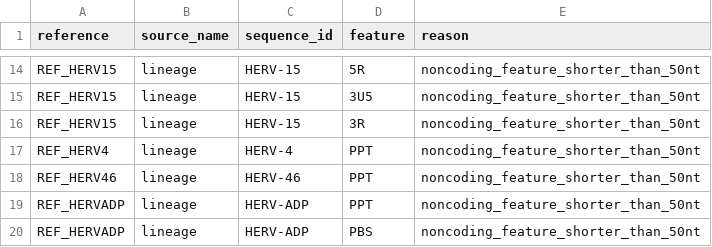
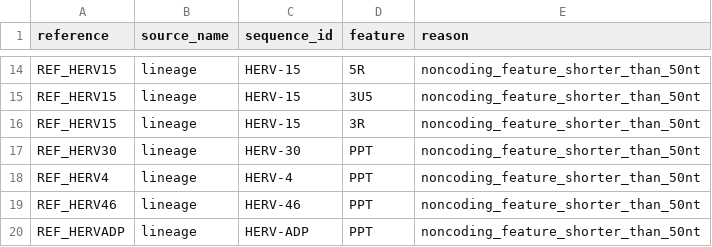
Before and after one commit to giffordlabcvr/ERVdb-HomoSapiens, a TSV file: web-app/ervdb_feature_export_skipped.tsv, drawn as a sheet; only a part is shown, gaps mark what is left out; the shorter side is filled out with more unchanged rows.

```diff
--- a/web-app/ervdb_feature_export_skipped.tsv
+++ b/web-app/ervdb_feature_export_skipped.tsv
@@ -16,2 +16,3 @@ REF_HERV15	lineage	HERV-15	3U5	noncoding_feature_shorter_than_50nt
 REF_HERV15	lineage	HERV-15	3R	noncoding_feature_shorter_than_50nt
+REF_HERV30	lineage	HERV-30	PPT	noncoding_feature_shorter_than_50nt
 REF_HERV4	lineage	HERV-4	PPT	noncoding_feature_shorter_than_50nt
```
Also changed, not shown: web-app/erv_lineage_data.tsv, web-app/erv_lineage_references.tsv, 11 other files.
